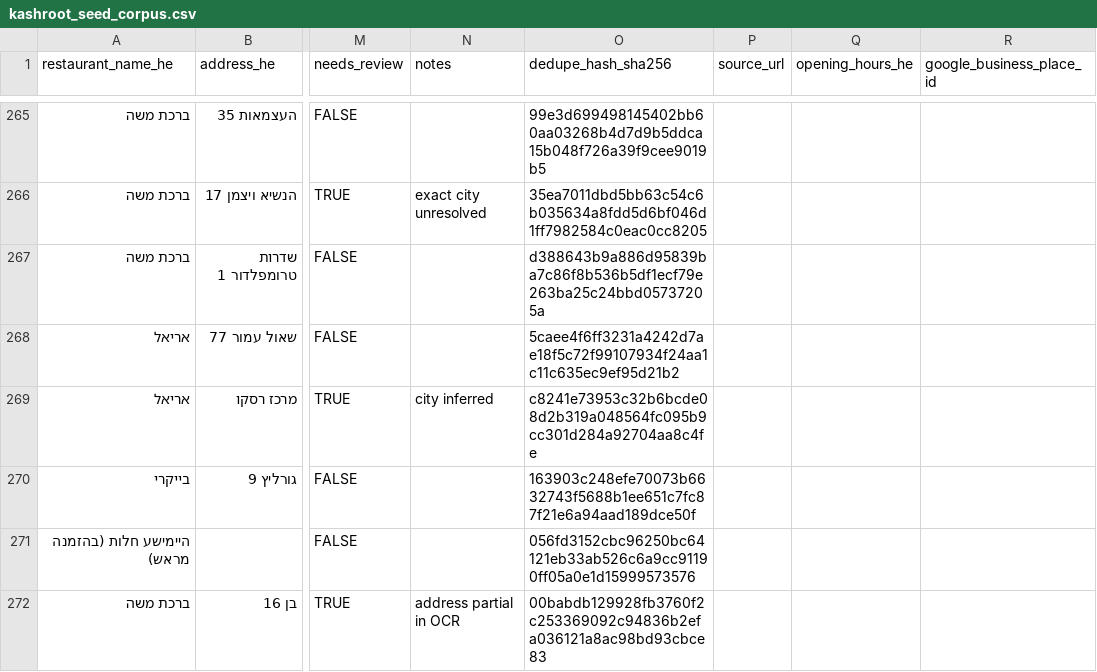
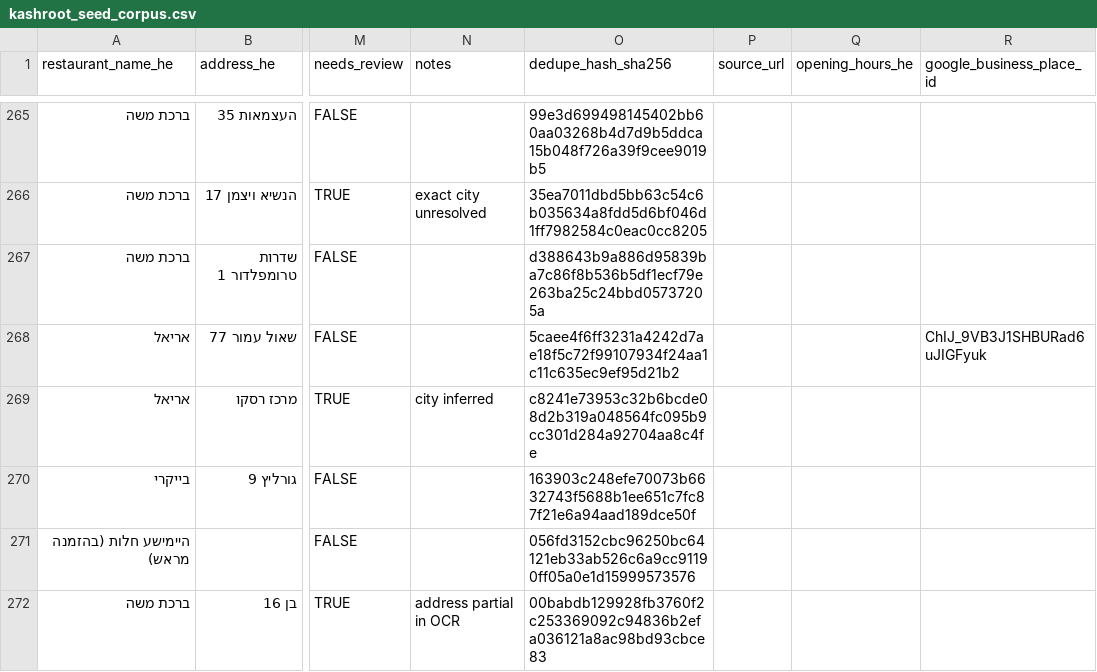
Before and after one commit to deltaforce26/kashroot, a CSV file: data/seed/kashroot_seed_corpus.csv, drawn as a sheet; only a part is shown, gaps mark what is left out; the diff names each change by its address in the sheet, - before the commit and + after, or states it on an @@ line.

```diff
--- a/data/seed/kashroot_seed_corpus.csv
+++ b/data/seed/kashroot_seed_corpus.csv
-R268 (google_business_place_id): (empty)
+R268 (google_business_place_id): ChIJ_9VB3J1SHBURad6uJIGFyuk
```
